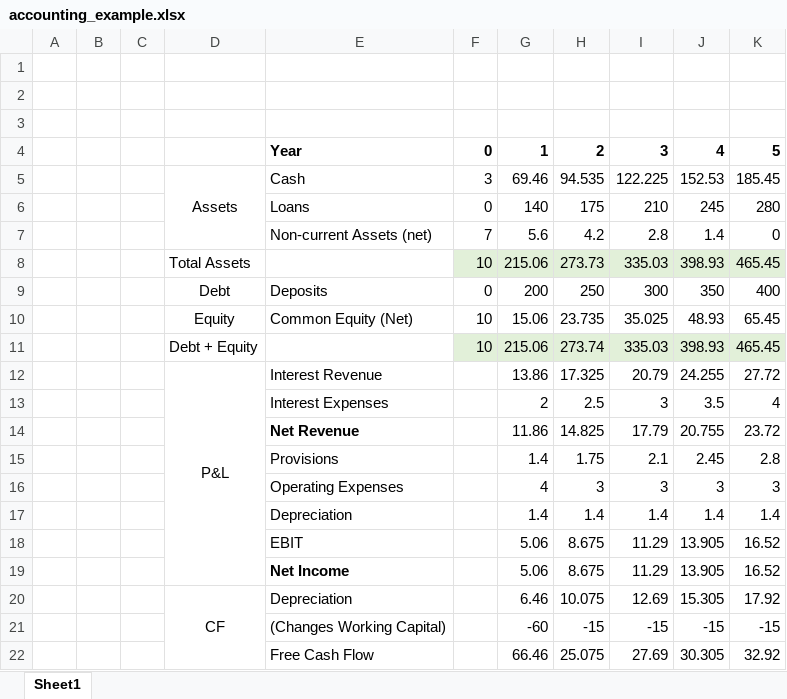
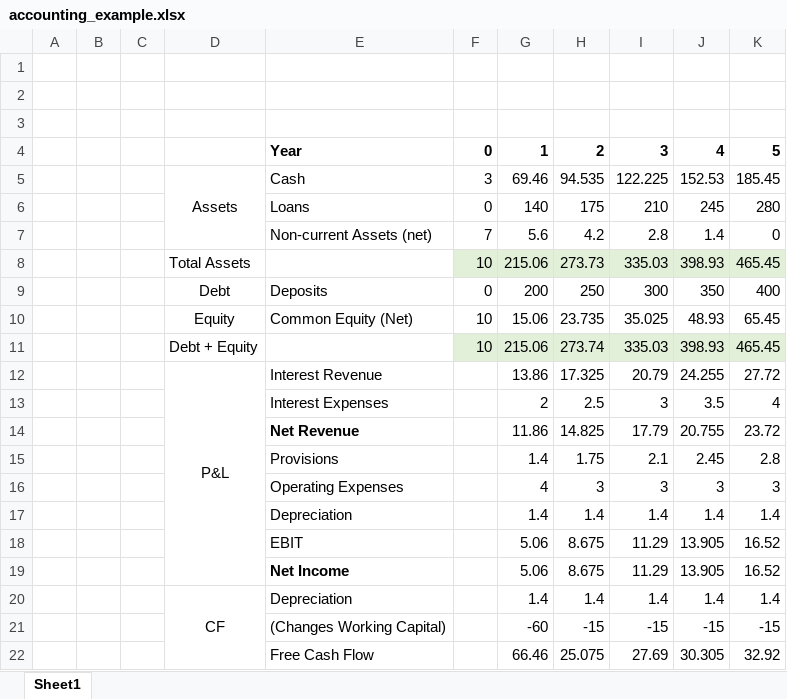
Before and after one commit to jfimbett/jfimbett.github.io, an Excel workbook: courses/excel/accounting_example.xlsx, sheet Sheet1, drawn as a sheet; values as stored, in another font and other column widths than the file's, no borders; removed rows and columns are numbered as before the commit, all else as after; the diff names each change by its address in the sheet, - before the commit and + after, or states it on an @@ line.

Commit message:
fix error in excel formula

```diff
--- a/courses/excel/accounting_example.xlsx (sheet Sheet1)
+++ b/courses/excel/accounting_example.xlsx (sheet Sheet1)
-row 20:  |  |  | CF | Depreciation |  | 6.46 | 10.075 | 12.69 | 15.305 | 17.92
+row 20:  |  |  | CF | Depreciation |  | 1.4 | 1.4 | 1.4 | 1.4 | 1.4
```
